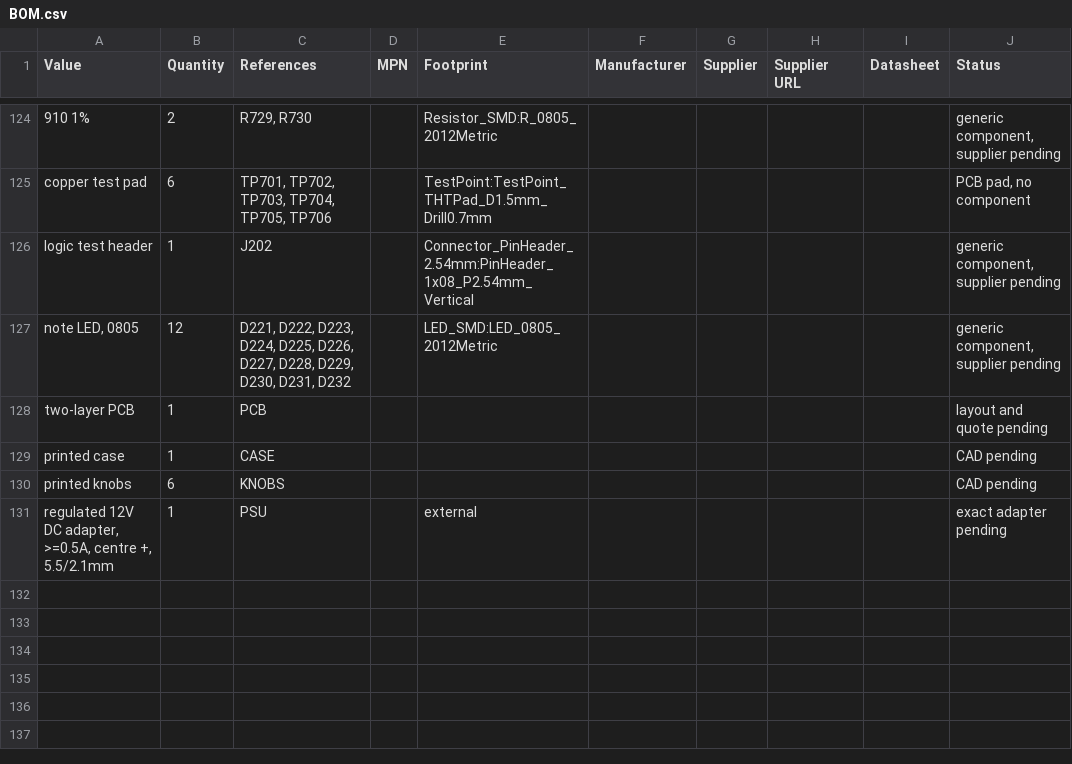
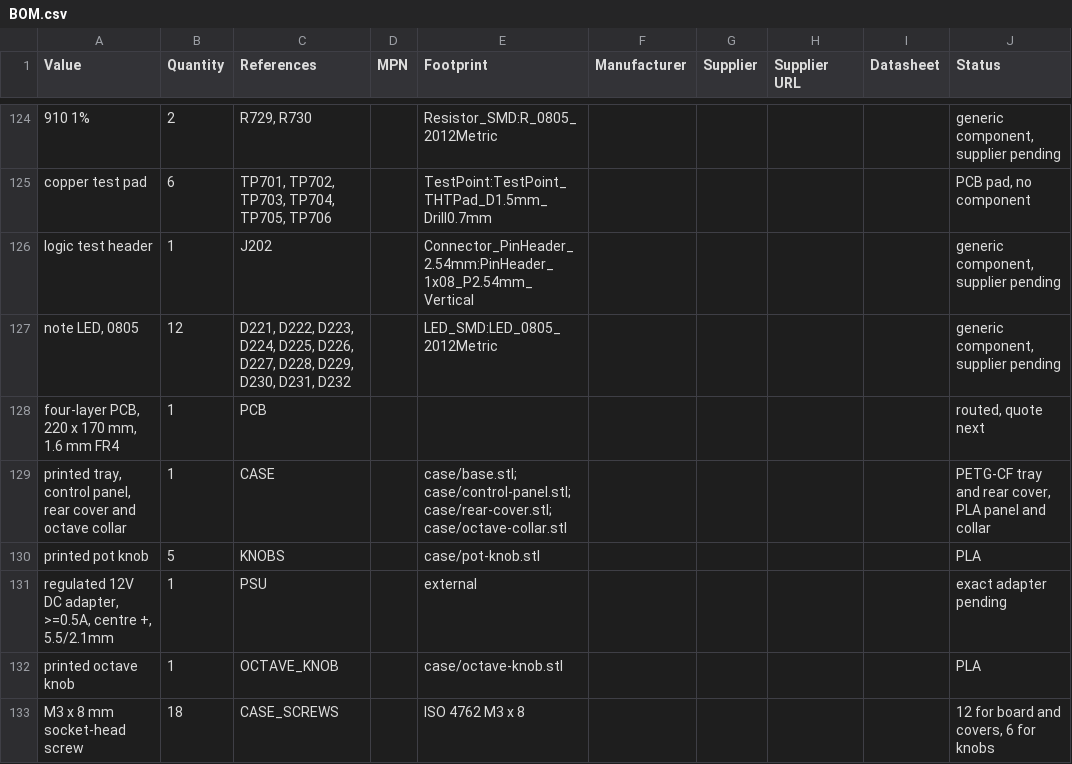
Before and after one commit to EwoudVV/arpeggiator, a CSV file: BOM.csv, drawn as a sheet; only a part is shown, gaps mark what is left out; the diff covers the shown part only.

Commit message:
add the printed case and rear power opening

```diff
--- a/BOM.csv
+++ b/BOM.csv
@@ -127,5 +127,7 @@ logic test header,1,J202,,Connector_PinHeader_2.54mm:PinHeader_1x08_P2.54mm_Vert
 "note LED, 0805",12,"D221, D222, D223, D224, D225, D226, D227, D228, D229, D230, D231, D232",,LED_SMD:LED_0805_2012Metric,,,,,"generic component, supplier pending"
-two-layer PCB,1,PCB,,,,,,,layout and quote pending
-printed case,1,CASE,,,,,,,CAD pending
-printed knobs,6,KNOBS,,,,,,,CAD pending
+"four-layer PCB, 220 x 170 mm, 1.6 mm FR4",1,PCB,,,,,,,"routed, quote next"
+"printed tray, control panel, rear cover and octave collar",1,CASE,,case/base.stl; case/control-panel.stl; case/rear-cover.stl; case/octave-collar.stl,,,,,"PETG-CF tray and rear cover, PLA panel and collar"
+printed pot knob,5,KNOBS,,case/pot-knob.stl,,,,,PLA
 "regulated 12V DC adapter, >=0.5A, centre +, 5.5/2.1mm",1,PSU,,external,,,,,exact adapter pending
+printed octave knob,1,OCTAVE_KNOB,,case/octave-knob.stl,,,,,PLA
+M3 x 8 mm socket-head screw,18,CASE_SCREWS,,ISO 4762 M3 x 8,,,,,"12 for board and covers, 6 for knobs"
```
Also changed, not shown: 8 added rows and 1 edited cell elsewhere in this file, 22 other files.
